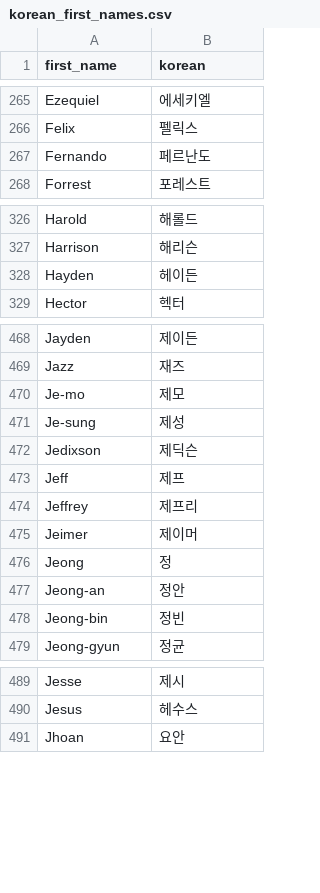
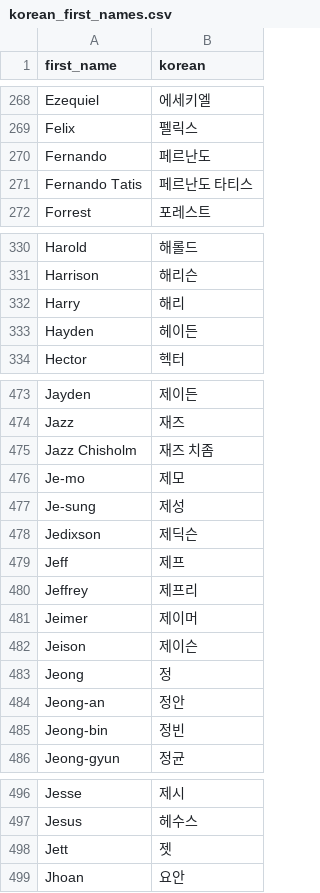
Before and after one commit to Arktis-P/OOTP_Milestone_Tracker, a CSV file: data/korean_first_names.csv, drawn as a sheet; only a part is shown, gaps mark what is left out; the diff covers the shown part only; the diff names each change by its address in the sheet, - before the commit and + after, or states it on an @@ line.

```diff
--- a/data/korean_first_names.csv
+++ b/data/korean_first_names.csv
+row 271: Fernando Tatis | 페르난도 타티스
+row 332: Harry | 해리
+row 475: Jazz Chisholm | 재즈 치좀
+row 482: Jeison | 제이슨
+row 498: Jett | 젯
```
Also changed, not shown: 14 added rows elsewhere in this file, data/korean_last_names.csv, 6 other files.
